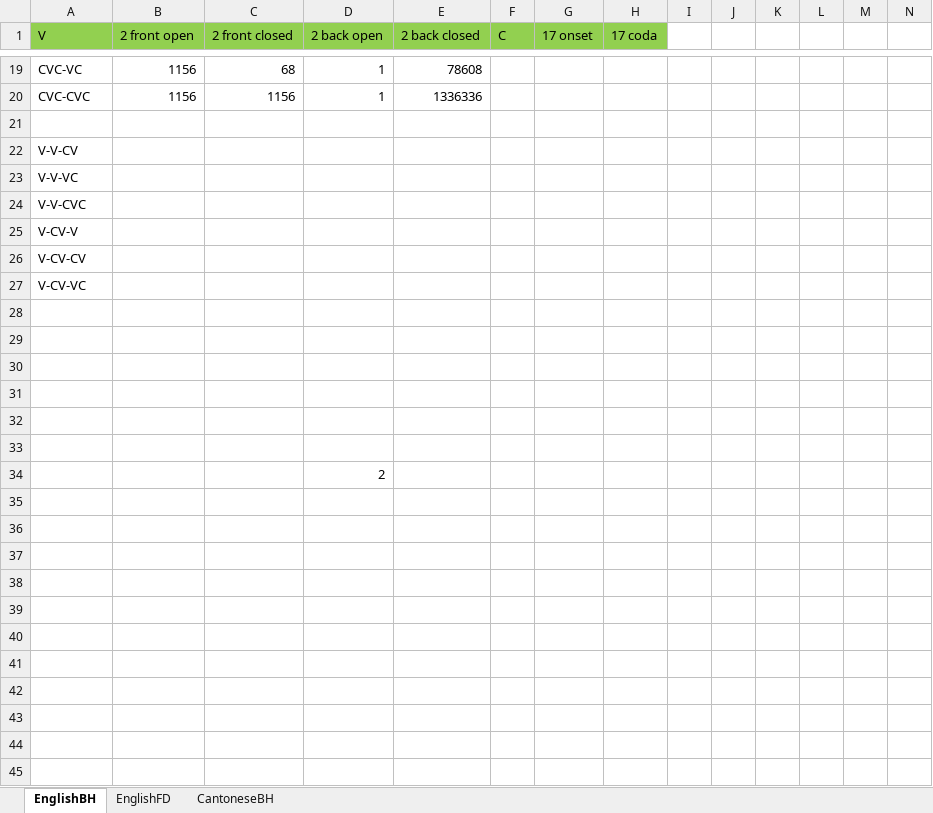
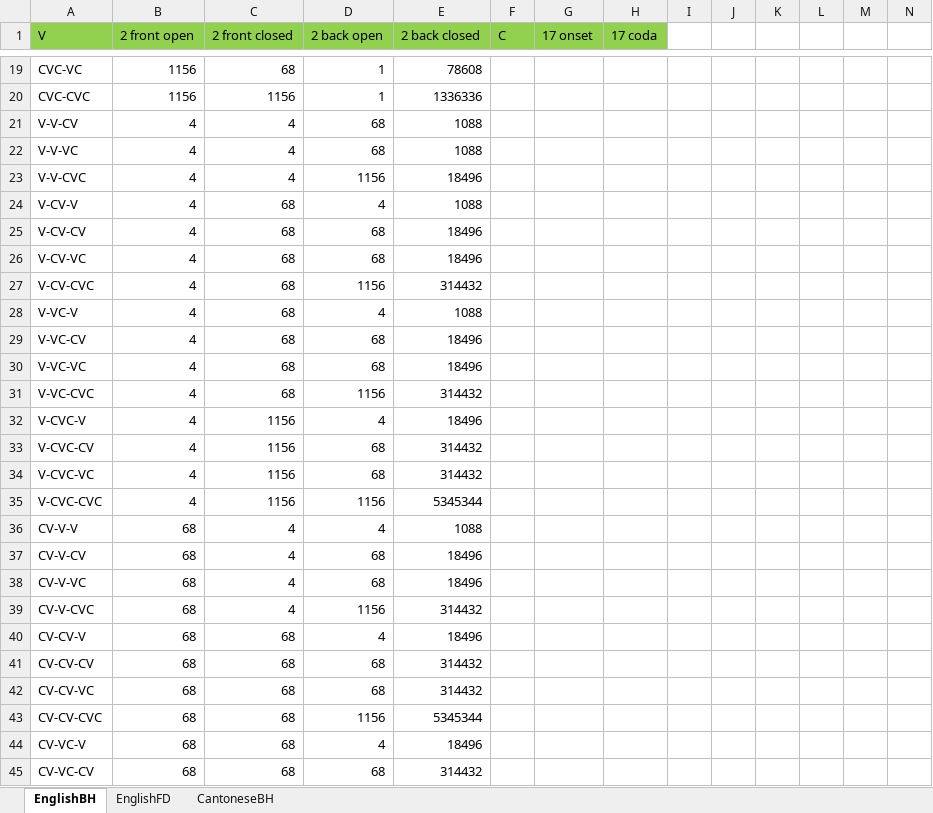
Before and after one commit to ivyzheng1592/SubInPhon, an Excel workbook: Dataset/stimuli_counting.xlsx, sheet EnglishBH, drawn as a sheet; only a part is shown, gaps mark what is left out; values as stored, in another font and other column widths than the file's, no borders; removed rows and columns are numbered as before the commit, all else as after; rows hold the shown columns only; the diff covers the shown part only; the diff names each change by its address in the sheet, - before the commit and + after, or states it on an @@ line.

```diff
--- a/Dataset/stimuli_counting.xlsx (sheet EnglishBH)
+++ b/Dataset/stimuli_counting.xlsx (sheet EnglishBH)
-row 21: (empty)
-B21:B26 (2 front open): (empty)
+B21:B26 (2 front open): 4
-C21:C23 (2 front closed): (empty)
+C21:C23 (2 front closed): 4
-D21:D22 (2 back open): (empty)
+D21:D22 (2 back open): 68
-E21:E22 (2 back closed): (empty)
+E21:E22 (2 back closed): 1088
-D23 (2 back open): (empty)
+D23 (2 back open): 1156
-E23 (2 back closed): (empty)
+E23 (2 back closed): 18496
-C24:C26 (2 front closed): (empty)
+C24:C26 (2 front closed): 68
-D24 (2 back open): (empty)
+D24 (2 back open): 4
-E24 (2 back closed): (empty)
+E24 (2 back closed): 1088
-D25:D26 (2 back open): (empty)
+D25:D26 (2 back open): 68
-E25:E26 (2 back closed): (empty)
+E25:E26 (2 back closed): 18496
-row 27: (empty)
+row 27: V-CV-CVC | 4 | 68 | 1156 | 314432
-row 28: (empty)
+row 28: V-VC-V | 4 | 68 | 4 | 1088
-row 29: (empty)
+row 29: V-VC-CV | 4 | 68 | 68 | 18496
-row 30: (empty)
+row 30: V-VC-VC | 4 | 68 | 68 | 18496
-row 31: (empty)
+row 31: V-VC-CVC | 4 | 68 | 1156 | 314432
-row 32: (empty)
+row 32: V-CVC-V | 4 | 1156 | 4 | 18496
-row 34:  |  |  | 2
+row 33: V-CVC-CV | 4 | 1156 | 68 | 314432
+row 34: V-CVC-VC | 4 | 1156 | 68 | 314432
+row 35: V-CVC-CVC | 4 | 1156 | 1156 | 5345344
+row 36: CV-V-V | 68 | 4 | 4 | 1088
+row 37: CV-V-CV | 68 | 4 | 68 | 18496
+row 38: CV-V-VC | 68 | 4 | 68 | 18496
+row 39: CV-V-CVC | 68 | 4 | 1156 | 314432
+row 40: CV-CV-V | 68 | 68 | 4 | 18496
+row 41: CV-CV-CV | 68 | 68 | 68 | 314432
+row 42: CV-CV-VC | 68 | 68 | 68 | 314432
+row 43: CV-CV-CVC | 68 | 68 | 1156 | 5345344
+row 44: CV-VC-V | 68 | 68 | 4 | 18496
+row 45: CV-VC-CV | 68 | 68 | 68 | 314432
```
Also changed, not shown: 38 added rows and 11 edited cells elsewhere in this sheet, formulas that keep their value, 12 other files.
